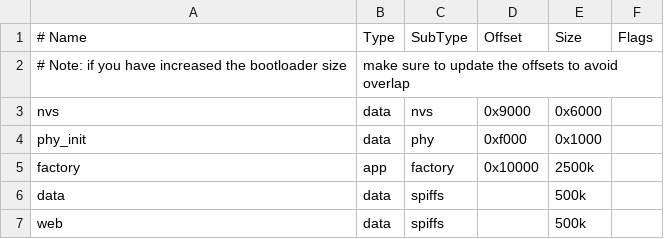
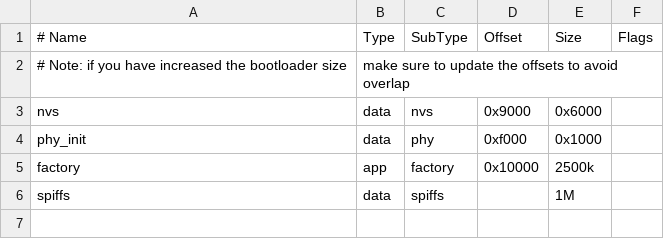
Before and after one commit to Calebe94/shd-firmware, a CSV file: partitions.csv, drawn as a sheet.

Commit message:
Fixed spiffs data partition

```diff
--- a/partitions.csv
+++ b/partitions.csv
@@ -5,3 +5,2 @@ phy_init, data, phy,     0xf000,  0x1000,
 factory,  app,  factory, 0x10000, 2500k,
-data, data, spiffs,    , 500k,
-web,      data, spiffs,    , 500k,
+spiffs, data, spiffs, , 1M,
```
Also changed, not shown: 5 other files.
